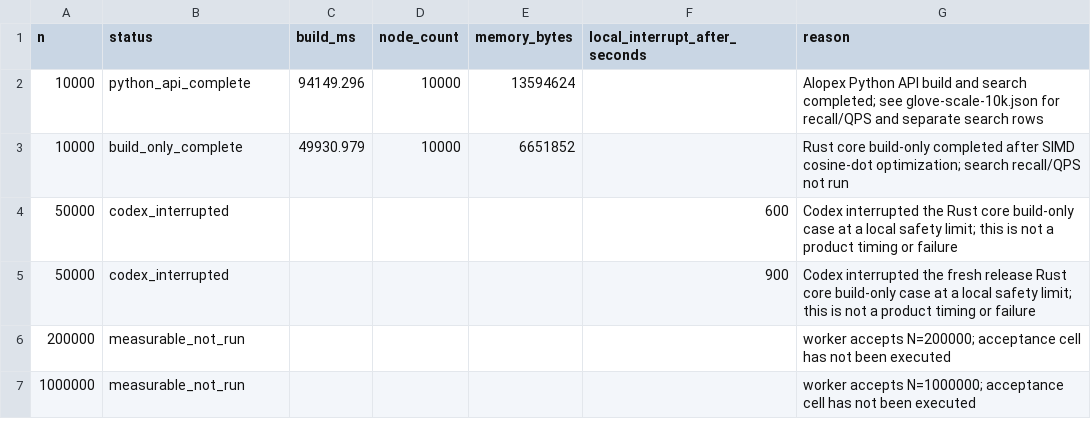
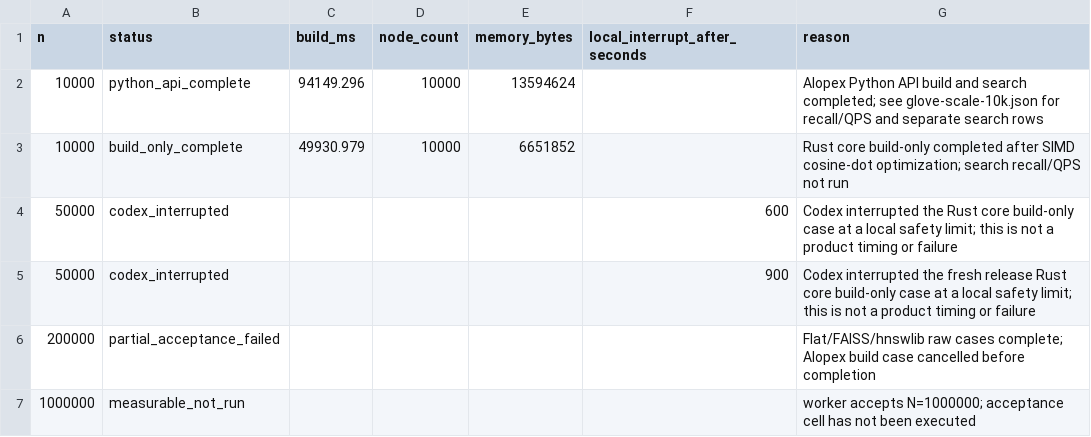
Before and after one commit to alopex-db/alopex, a CSV file: docs/build-performance/v0.8.12/hnsw-scale/scale-attempt-status.csv, drawn as a sheet.

```diff
--- a/docs/build-performance/v0.8.12/hnsw-scale/scale-attempt-status.csv
+++ b/docs/build-performance/v0.8.12/hnsw-scale/scale-attempt-status.csv
@@ -5,3 +5,3 @@ n,status,build_ms,node_count,memory_bytes,local_interrupt_after_seconds,reason
 50000,codex_interrupted,,,,900,"Codex interrupted the fresh release Rust core build-only case at a local safety limit; this is not a product timing or failure"
-200000,measurable_not_run,,,,,"worker accepts N=200000; acceptance cell has not been executed"
+200000,partial_acceptance_failed,,,,,"Flat/FAISS/hnswlib raw cases complete; Alopex build case cancelled before completion"
 1000000,measurable_not_run,,,,,"worker accepts N=1000000; acceptance cell has not been executed"
```
Also changed, not shown: 6 other files.
